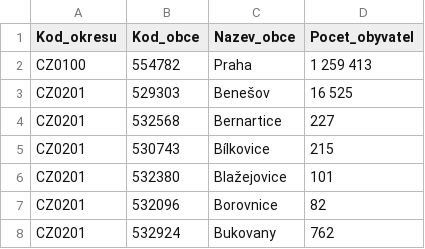
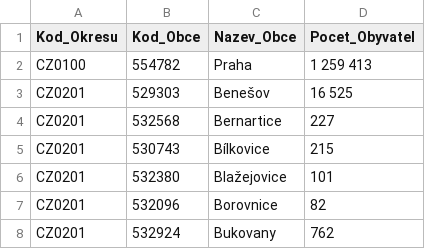
Before and after one commit to sosolikova/Bakalarka, a CSV file: Pocet_obyvatel_2021.csv, drawn as a sheet; only a part is shown.

Commit message:
Pocet_Obyvatel add to Zdrojovy

```diff
--- a/Pocet_obyvatel_2021.csv
+++ b/Pocet_obyvatel_2021.csv
@@ -1,2 +1,2 @@
-Kod_okresu;Kod_obce;Nazev_obce; Pocet_obyvatel
+Kod_Okresu;Kod_Obce;Nazev_Obce;Pocet_Obyvatel
 CZ0100;554782;Praha; 1 259 413
```
Also changed, not shown: 3 other files.
